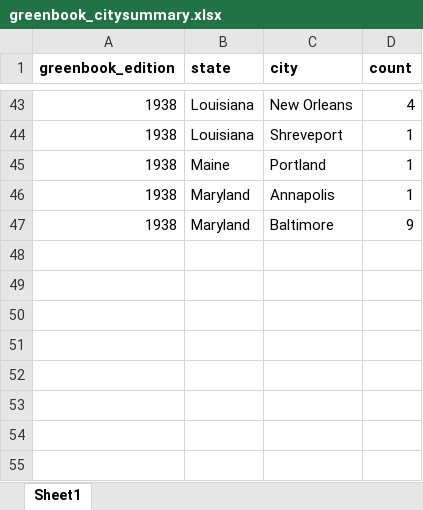
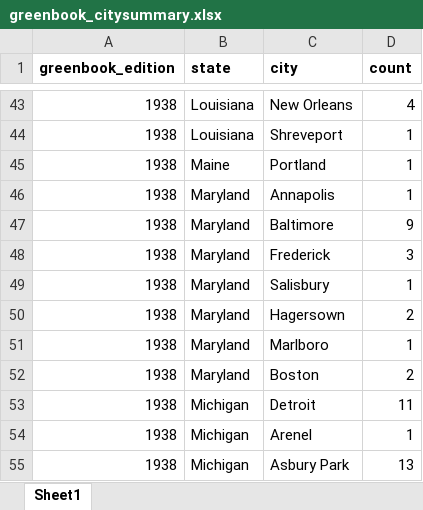
Before and after one commit to benda18/mapping_greenbook, an Excel workbook: data/greenbook_citysummary.xlsx, sheet Sheet1, drawn as a sheet; only a part is shown, gaps mark what is left out; values as stored, in another font and other column widths than the file's, no borders; the diff names each change by its address in the sheet, - before the commit and + after, or states it on an @@ line.

Commit message:
data

```diff
--- a/data/greenbook_citysummary.xlsx (sheet Sheet1)
+++ b/data/greenbook_citysummary.xlsx (sheet Sheet1)
+row 48: 1938 | Maryland | Frederick | 3
+row 49: 1938 | Maryland | Salisbury | 1
+row 50: 1938 | Maryland | Hagersown | 2
+row 51: 1938 | Maryland | Marlboro | 1
+row 52: 1938 | Maryland | Boston | 2
+row 53: 1938 | Michigan | Detroit | 11
+row 54: 1938 | Michigan | Arenel | 1
+row 55: 1938 | Michigan | Asbury Park | 13
```
Also changed, not shown: 1 other file.
